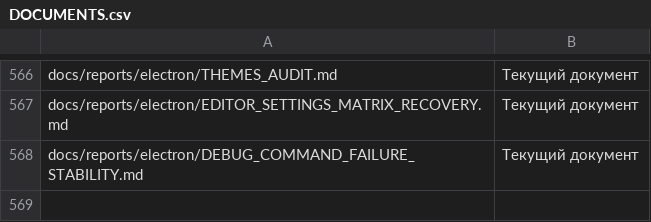
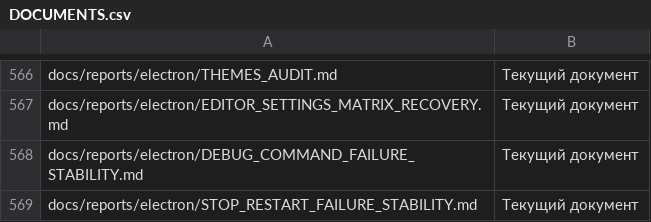
Before and after one commit to softhitssofthits-dotcom/Axiom, a CSV file: docs/registries/DOCUMENTS.csv, drawn as a sheet; only a part is shown, gaps mark what is left out; the diff names each change by its address in the sheet, - before the commit and + after, or states it on an @@ line.

```diff
--- a/docs/registries/DOCUMENTS.csv
+++ b/docs/registries/DOCUMENTS.csv
+row 569: docs/reports/electron/STOP_RESTART_FAILURE_STABILITY.md | Текущий документ
```
Also changed, not shown: docs/plans/IDE_SHELL_FEATURE_MATRIX.csv, 25 other files.
